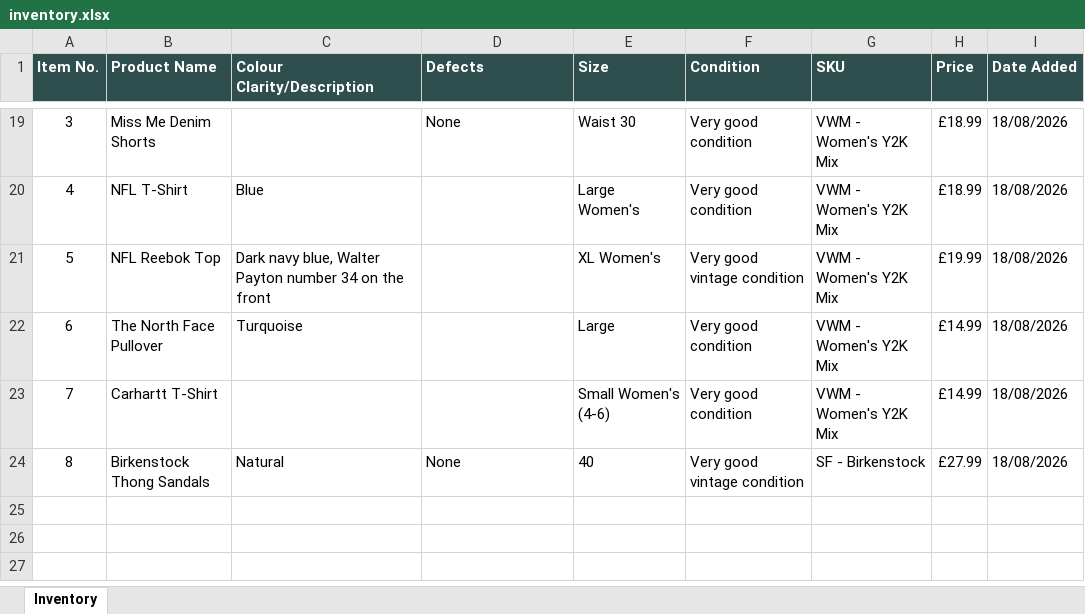
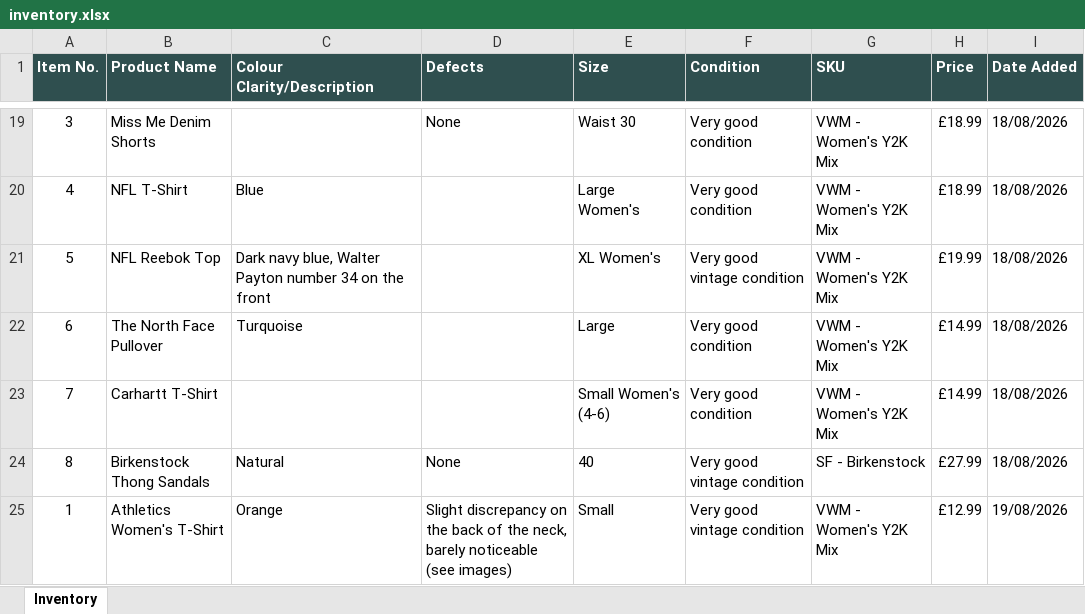
Before and after one commit to Mrwilson1882/Milltown-Archive, an Excel workbook: inventory.xlsx, sheet Inventory, drawn as a sheet; only a part is shown, gaps mark what is left out; values as stored, in another font and other column widths than the file's, no borders; the diff names each change by its address in the sheet, - before the commit and + after, or states it on an @@ line.

```diff
--- a/inventory.xlsx (sheet Inventory)
+++ b/inventory.xlsx (sheet Inventory)
+row 25: 1 | Athletics Women's T-Shirt | Orange | Slight discrepancy on the back of the neck, barely noticeable (see images) | Small | Very good vintage condition | VWM - Women's Y2K Mix | £12.99 | 19/08/2026
```
Also changed, not shown: 2 other files.
